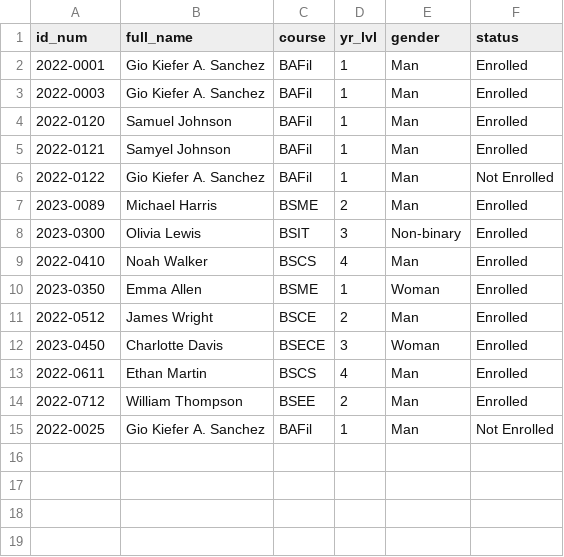
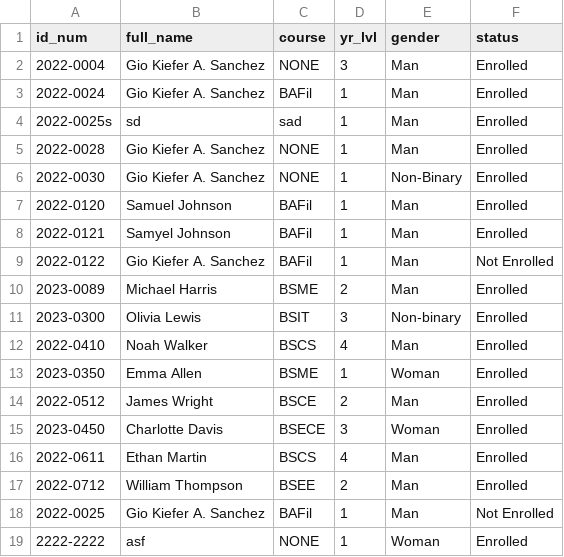
Before and after one commit to giosanchez-iit/ssis-new, a CSV file: Students.csv, drawn as a sheet.

Commit message:
Students and Courses CRUD Complete

```diff
--- a/Students.csv
+++ b/Students.csv
@@ -1,4 +1,7 @@
 id_num,full_name,course,yr_lvl,gender,status
-2022-0001,Gio Kiefer A. Sanchez,BAFil,1,Man,Enrolled
-2022-0003,Gio Kiefer A. Sanchez,BAFil,1,Man,Enrolled
+2022-0004,Gio Kiefer A. Sanchez,NONE,3,Man,Enrolled
+2022-0024,Gio Kiefer A. Sanchez,BAFil,1,Man,Enrolled
+2022-0025s,sd,sad,1,Man,Enrolled
+2022-0028,Gio Kiefer A. Sanchez,NONE,1,Man,Enrolled
+2022-0030,Gio Kiefer A. Sanchez,NONE,1,Non-Binary,Enrolled
 2022-0120,Samuel Johnson,BAFil,1,Man,Enrolled
@@ -15 +18,2 @@ id_num,full_name,course,yr_lvl,gender,status
 2022-0025,Gio Kiefer A. Sanchez,BAFil,1,Man,Not Enrolled
+2222-2222,asf,NONE,1,Woman,Enrolled
```
Also changed, not shown: 4 other files.
